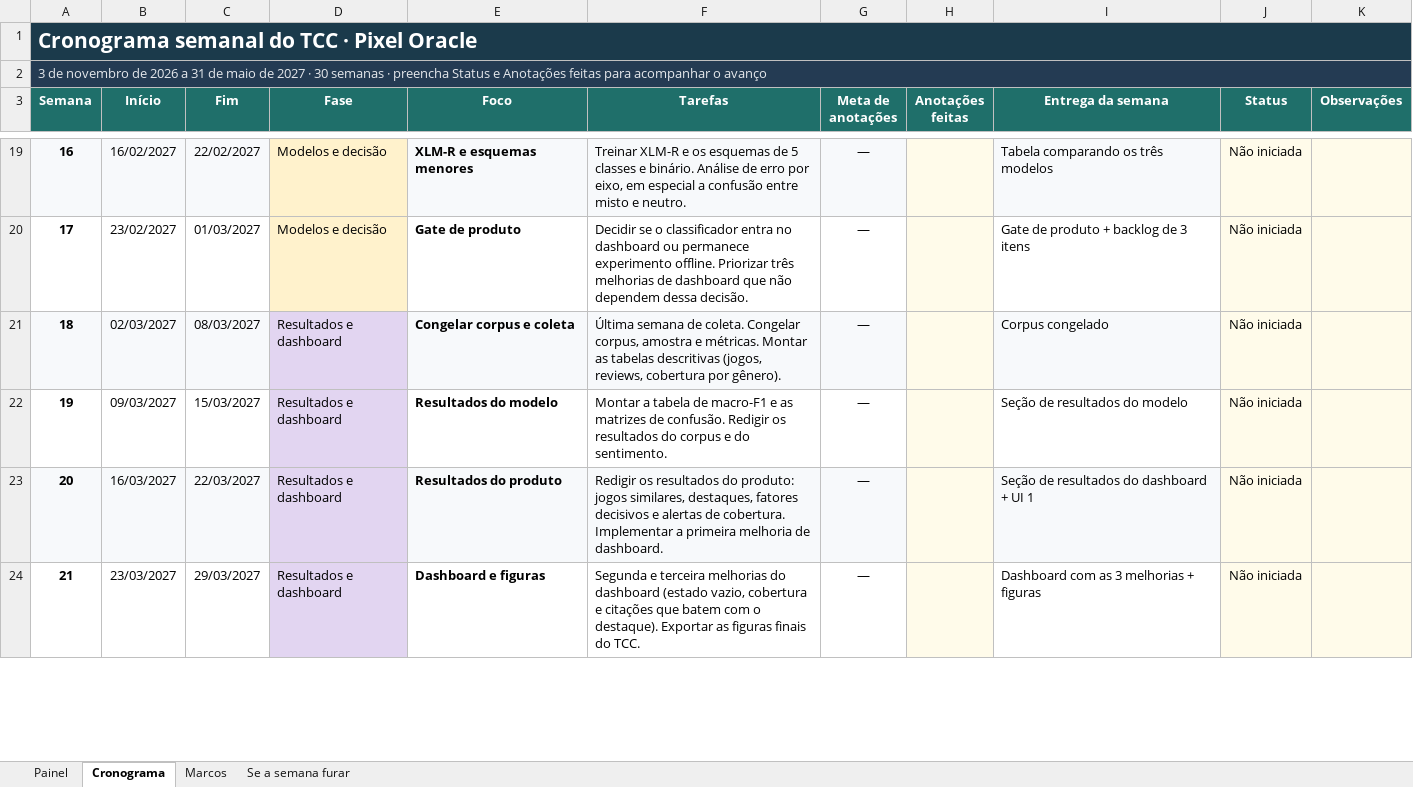
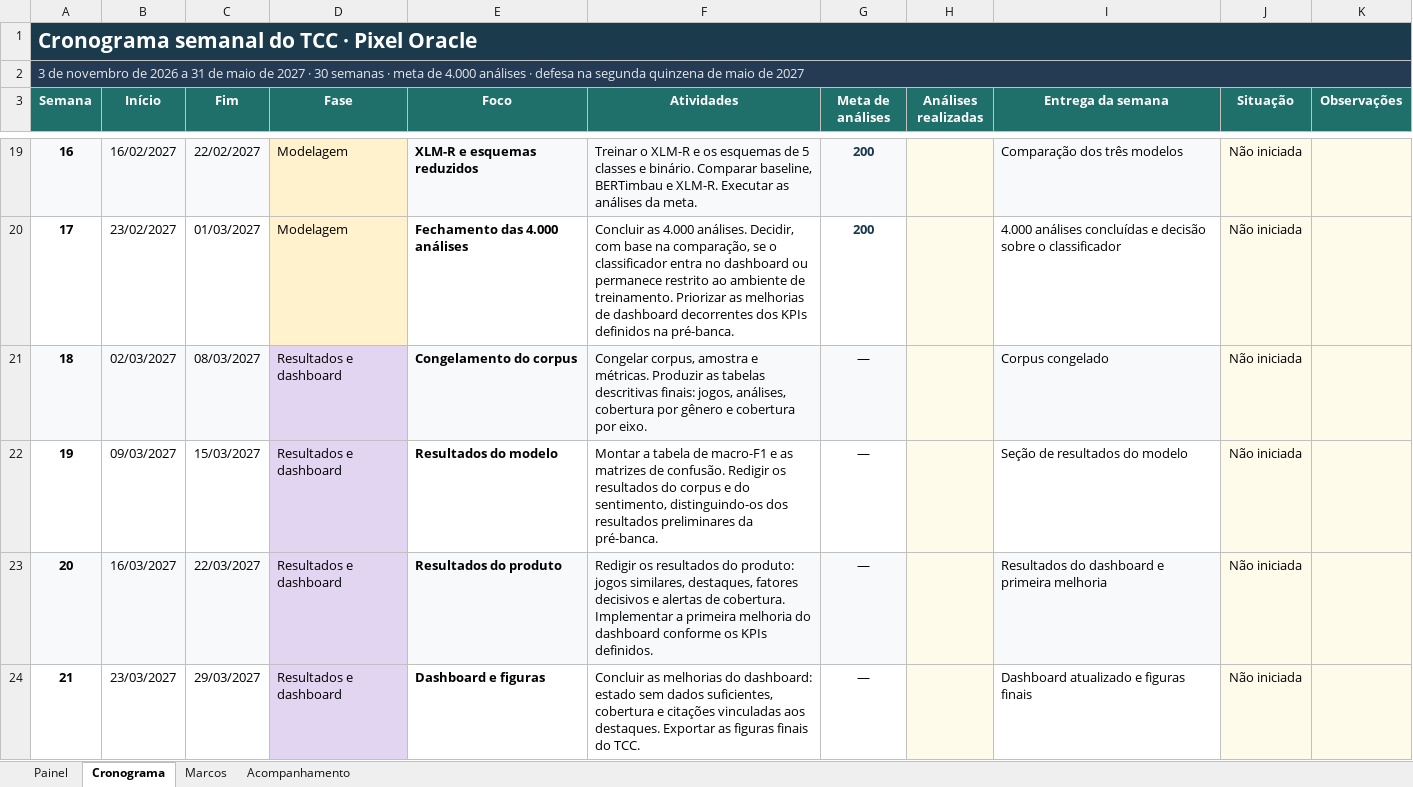
Before and after one commit to Pixel-Oracle-TCC/PixelOracle-back-end, an Excel workbook: cronograma-tcc-pixel-oracle.xlsx, sheet Cronograma, drawn as a sheet; only a part is shown, gaps mark what is left out; values as stored, in another font and other column widths than the file's, no borders; conditional formats not drawn; the diff covers the shown part only; the diff names each change by its address in the sheet, - before the commit and + after, or states it on an @@ line.

```diff
--- a/cronograma-tcc-pixel-oracle.xlsx (sheet Cronograma)
+++ b/cronograma-tcc-pixel-oracle.xlsx (sheet Cronograma)
-sheet tab: Se a semana furar
+sheet tab: Acompanhamento
-A2 (Semana): …semanas · preencha Status e Anotações feitas para acompanhar o avanço
+A2 (Semana): …semanas · meta de 4.000 análises · defesa na segunda quinzena de maio de 2027
-F3: Tarefas
+F3: Atividades
-G3: Meta de anotações
+G3: Meta de análises
-H3: Anotações feitas
+H3: Análises realizadas
-J3: Status
+J3: Situação
-D19:D20 (Fase): Modelos e decisão
+D19:D20 (Fase): Modelagem
-E19 (Foco): XLM-R e esquemas menores
+E19 (Foco): XLM-R e esquemas reduzidos
-F19 (Atividades): Treinar XLM-R e os esquemas de 5 classes e binário. Análise de erro por eixo, em especial a confusão entre misto e neutro.
+F19 (Atividades): Treinar o XLM-R e os esquemas de 5 classes e binário. Comparar baseline, BERTimbau e XLM-R. Executar as análises da meta.
@@ G19:G20 bold: off → on, text colour: black → #1B3A4B @@
-G19:G20 (Meta de análises): —
+G19:G20 (Meta de análises): 200
-I19 (Entrega da semana): Tabela comparando os três modelos
+I19 (Entrega da semana): Comparação dos três modelos
-E20 (Foco): Gate de produto
+E20 (Foco): Fechamento das 4.000 análises
-F20 (Atividades): Decidir se o classificador entra no dashboard ou permanece experimento offline. Priorizar três melhorias de dashboard que não dependem dessa decisão.
+F20 (Atividades): Concluir as 4.000 análises. Decidir, com base na comparação, se o classificador entra no dashboard ou permanece restrito ao ambiente de treinamento. Priorizar as melhorias de dashboard decorrentes dos KPIs definidos na pré-banca.
-I20 (Entrega da semana): Gate de produto + backlog de 3 itens
+I20 (Entrega da semana): 4.000 análises concluídas e decisão sobre o classificador
-E21 (Foco): Congelar corpus e coleta
+E21 (Foco): Congelamento do corpus
-F21 (Atividades): Última semana de coleta. Congelar corpus, amostra e métricas. Montar as tabelas descritivas (jogos, reviews, cobertura por gênero).
+F21 (Atividades): Congelar corpus, amostra e métricas. Produzir as tabelas descritivas finais: jogos, análises, cobertura por gênero e cobertura por eixo.
-F22 (Atividades): …e do sentimento.
+F22 (Atividades): …e do sentimento, distinguindo-os dos resultados preliminares da pré-banca.
-F23 (Atividades): …primeira melhoria de dashboard.
+F23 (Atividades): …primeira melhoria do dashboard conforme os KPIs definidos.
-I23 (Entrega da semana): Seção de resultados do dashboard + UI 1
+I23 (Entrega da semana): Resultados do dashboard e primeira melhoria
-F24 (Atividades): Segunda e terceira melhorias do dashboard (estado vazio, cobertura e citações que batem com o destaque). Exportar as…
+F24 (Atividades): Concluir as melhorias do dashboard: estado sem dados suficientes, cobertura e citações vinculadas aos destaques. Exportar as…
-I24 (Entrega da semana): Dashboard com as 3 melhorias + figuras
+I24 (Entrega da semana): Dashboard atualizado e figuras finais
```
Also changed, not shown: 98 edited cells and cell formats elsewhere in this sheet, sheet Marcos, sheet Acompanhamento, sheet Painel, 3 other files.
